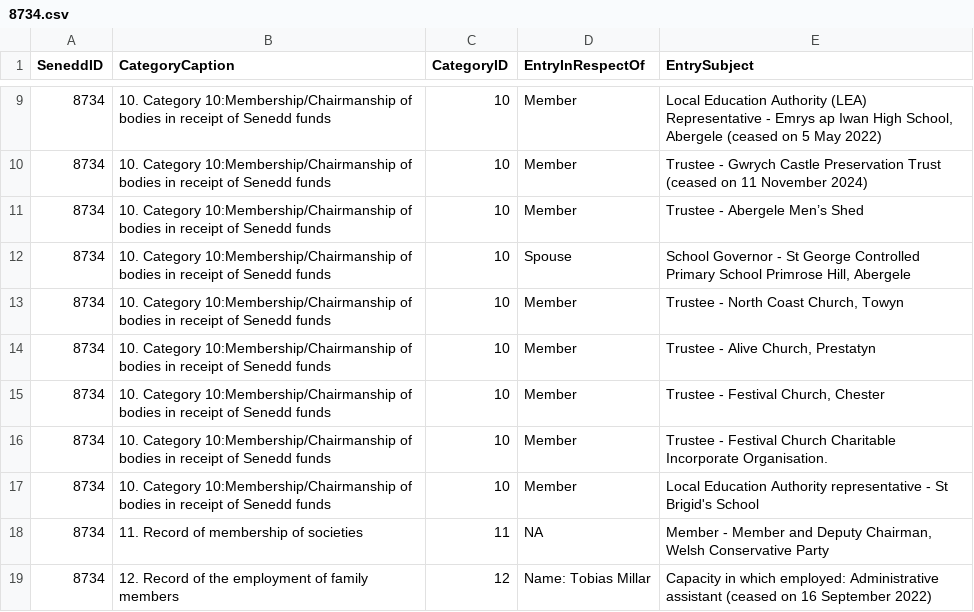
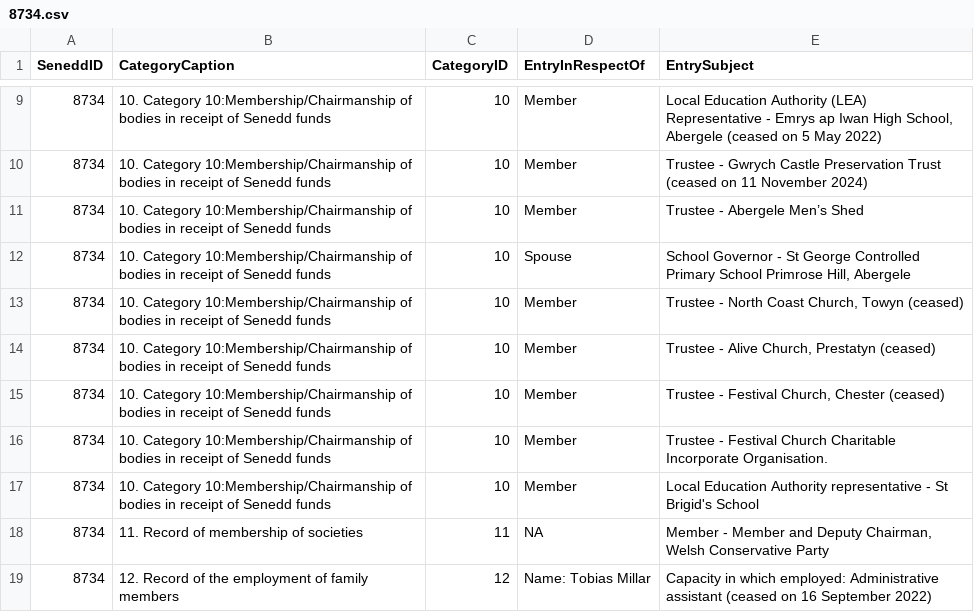
Before and after one commit to stupidpupil/senedd_scraper, a CSV file: registers_by_senedd_id/8734.csv, drawn as a sheet; only a part is shown, gaps mark what is left out.

```diff
--- a/registers_by_senedd_id/8734.csv
+++ b/registers_by_senedd_id/8734.csv
@@ -12,5 +12,5 @@ SeneddID,CategoryCaption,CategoryID,EntryInRespectOf,EntrySubject
 8734,10. Category 10:Membership/Chairmanship of bodies in receipt of Senedd funds,10,Spouse,"School Governor - St George Controlled Primary School Primrose Hill, Abergele"
-8734,10. Category 10:Membership/Chairmanship of bodies in receipt of Senedd funds,10,Member,"Trustee - North Coast Church, Towyn"
-8734,10. Category 10:Membership/Chairmanship of bodies in receipt of Senedd funds,10,Member,"Trustee - Alive Church, Prestatyn"
-8734,10. Category 10:Membership/Chairmanship of bodies in receipt of Senedd funds,10,Member,"Trustee - Festival Church, Chester"
+8734,10. Category 10:Membership/Chairmanship of bodies in receipt of Senedd funds,10,Member,"Trustee - North Coast Church, Towyn (ceased)"
+8734,10. Category 10:Membership/Chairmanship of bodies in receipt of Senedd funds,10,Member,"Trustee - Alive Church, Prestatyn (ceased)"
+8734,10. Category 10:Membership/Chairmanship of bodies in receipt of Senedd funds,10,Member,"Trustee - Festival Church, Chester (ceased)"
 8734,10. Category 10:Membership/Chairmanship of bodies in receipt of Senedd funds,10,Member,Trustee - Festival Church Charitable Incorporate Organisation.
```
Also changed, not shown: interests.csv, registers_by_senedd_id/5038.csv, 1 other file.
